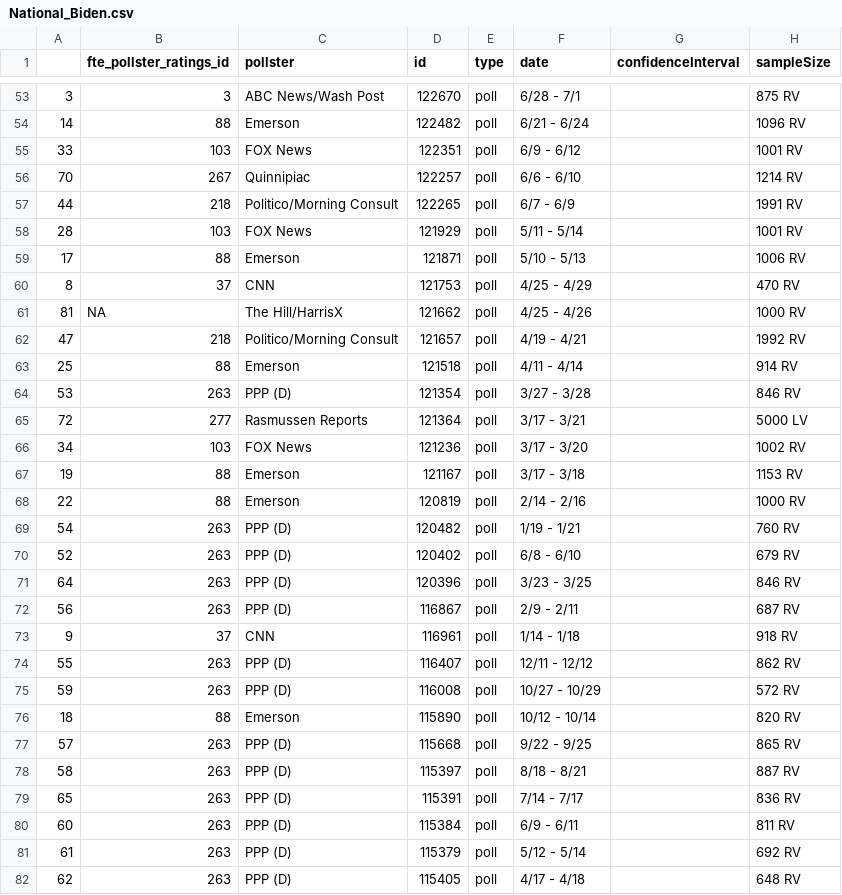
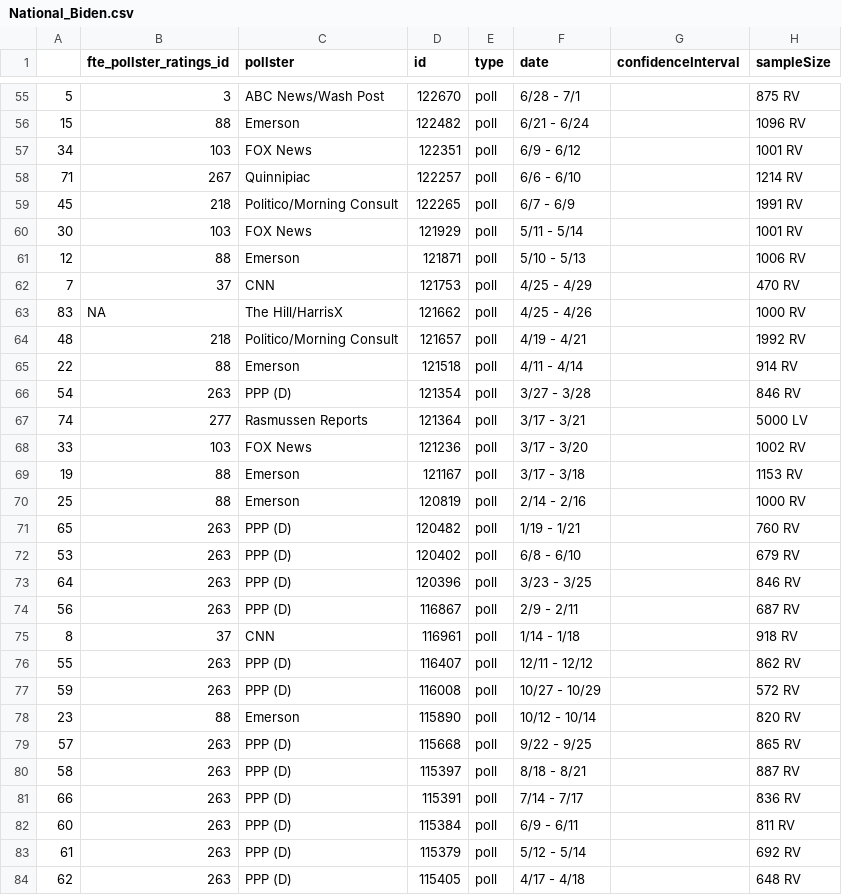
Before and after one commit to ModelledCitizen/project-harvest, a CSV file: _tables/json/National_Biden.csv, drawn as a sheet; only a part is shown, gaps mark what is left out; addresses are those after the commit; the diff covers the shown part only; the diff names each change by its address in the sheet, - before the commit and + after, or states it on an @@ line.

```diff
--- a/_tables/json/National_Biden.csv
+++ b/_tables/json/National_Biden.csv
-A55: 3
+A55: 5
-A56: 14
+A56: 15
-A57: 33
+A57: 34
-A58: 70
+A58: 71
-A59: 44
+A59: 45
-A60: 28
+A60: 30
-A61: 17
+A61: 12
-A62: 8
+A62: 7
-A63: 81
+A63: 83
-A64: 47
+A64: 48
-A65: 25
+A65: 22
-A66: 53
+A66: 54
-A67: 72
+A67: 74
-A68: 34
+A68: 33
-A70: 22
+A70: 25
-A71: 54
+A71: 65
-A72: 52
+A72: 53
-A75: 9
+A75: 8
-A78: 18
+A78: 23
-A81: 65
+A81: 66
```
Also changed, not shown: 2 added rows and 54 edited cells elsewhere in this file, _tables/json/National_All.csv, _tables/json/National_Bloomberg.csv, 37 other files.
